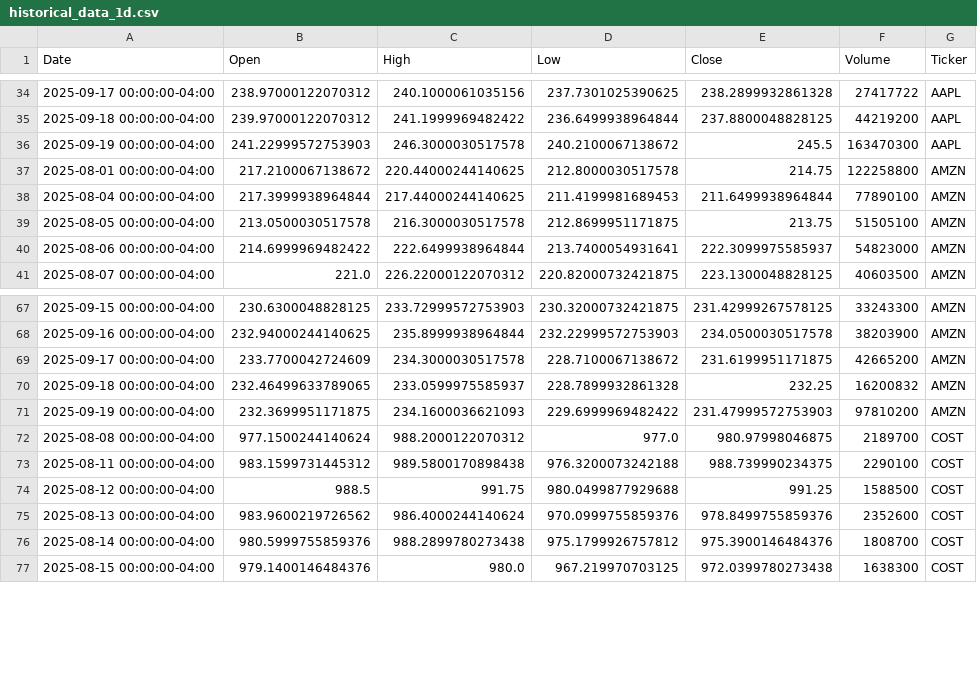
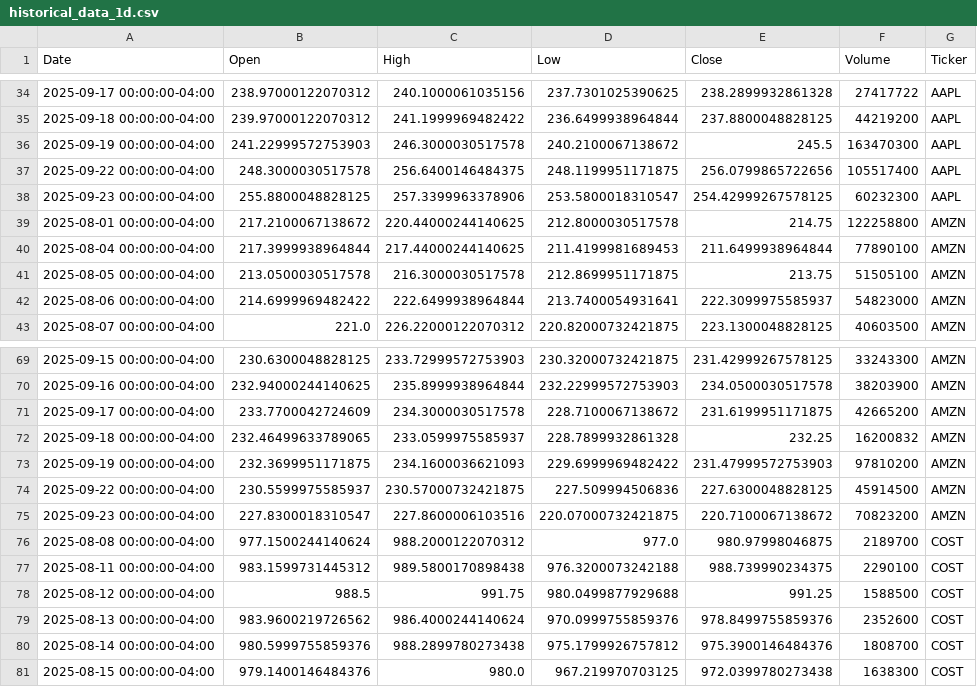
Before and after one commit to Samad-M3/Stock-Price-Tracker, a CSV file: data/historical_data_1d.csv, drawn as a sheet; only a part is shown, gaps mark what is left out.

```diff
--- a/data/historical_data_1d.csv
+++ b/data/historical_data_1d.csv
@@ -36,2 +36,4 @@ Date,Open,High,Low,Close,Volume,Ticker
 2025-09-19 00:00:00-04:00,241.22999572753903,246.3000030517578,240.2100067138672,245.5,163470300,AAPL
+2025-09-22 00:00:00-04:00,248.3000030517578,256.6400146484375,248.1199951171875,256.0799865722656,105517400,AAPL
+2025-09-23 00:00:00-04:00,255.8800048828125,257.3399963378906,253.5800018310547,254.42999267578125,60232300,AAPL
 2025-08-01 00:00:00-04:00,217.2100067138672,220.44000244140625,212.8000030517578,214.75,122258800,AMZN
@@ -71,2 +73,4 @@ Date,Open,High,Low,Close,Volume,Ticker
 2025-09-19 00:00:00-04:00,232.3699951171875,234.1600036621093,229.6999969482422,231.47999572753903,97810200,AMZN
+2025-09-22 00:00:00-04:00,230.5599975585937,230.57000732421875,227.509994506836,227.6300048828125,45914500,AMZN
+2025-09-23 00:00:00-04:00,227.8300018310547,227.8600006103516,220.07000732421875,220.7100067138672,70823200,AMZN
 2025-08-08 00:00:00-04:00,977.1500244140624,988.2000122070312,977.0,980.97998046875,2189700,COST
```
Also changed, not shown: 2 other files.
